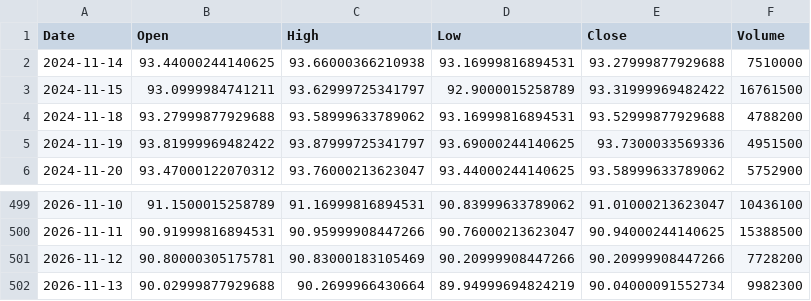
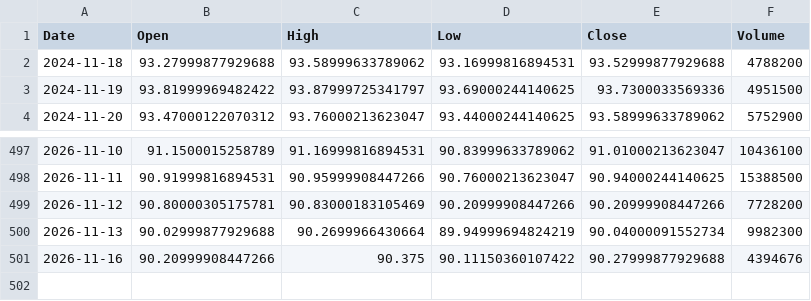
Before and after one commit to cheangiotou238-star/quant-multi-asset-engine, a CSV file: data/history/IEF.csv, drawn as a sheet; only a part is shown, gaps mark what is left out; removed rows and columns are numbered as before the commit, all else as after; the diff names each change by its address in the sheet, - before the commit and + after, or states it on an @@ line.

```diff
--- a/data/history/IEF.csv
+++ b/data/history/IEF.csv
-row 2: 2024-11-14 | 93.44000244140625 | 93.66000366210938 | 93.16999816894531 | 93.27999877929688 | 7510000
-row 3: 2024-11-15 | 93.0999984741211 | 93.62999725341797 | 92.9000015258789 | 93.31999969482422 | 16761500
+row 501: 2026-11-16 | 90.20999908447266 | 90.375 | 90.11150360107422 | 90.27999877929688 | 4394676
```
Also changed, not shown: data/history/0823.HK.csv, data/history/2330.TW.csv, 17 other files.
